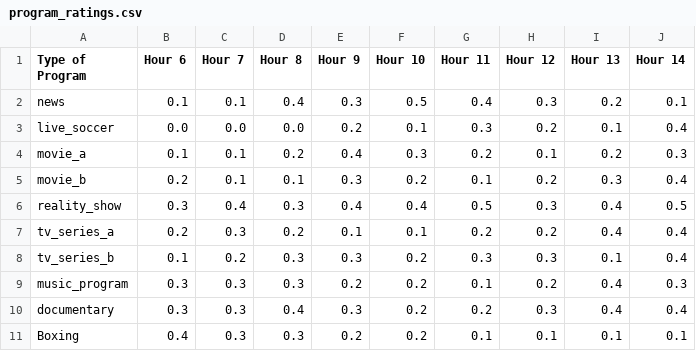
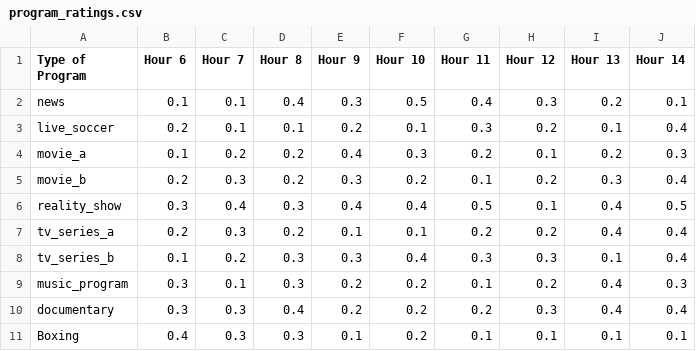
Before and after one commit to akmalnizamm6-dev/tutorial, a CSV file: program_ratings.csv, drawn as a sheet; only a part is shown; the diff names each change by its address in the sheet, - before the commit and + after, or states it on an @@ line.

Commit message:
Modify program ratings in program_ratings.csv
Updated ratings for live soccer, movie_b, reality_show, music_program, documentary, and Boxing.

```diff
--- a/program_ratings.csv
+++ b/program_ratings.csv
-B3 (Hour 6): 0.0
+B3 (Hour 6): 0.2
-C3 (Hour 7): 0.0
+C3 (Hour 7): 0.1
-D3 (Hour 8): 0.0
+D3 (Hour 8): 0.1
-C4 (Hour 7): 0.1
+C4 (Hour 7): 0.2
-C5 (Hour 7): 0.1
+C5 (Hour 7): 0.3
-D5 (Hour 8): 0.1
+D5 (Hour 8): 0.2
-H6 (Hour 12): 0.3
+H6 (Hour 12): 0.1
-F8 (Hour 10): 0.2
+F8 (Hour 10): 0.4
-C9 (Hour 7): 0.3
+C9 (Hour 7): 0.1
-E10 (Hour 9): 0.3
+E10 (Hour 9): 0.2
-E11 (Hour 9): 0.2
+E11 (Hour 9): 0.1
```
